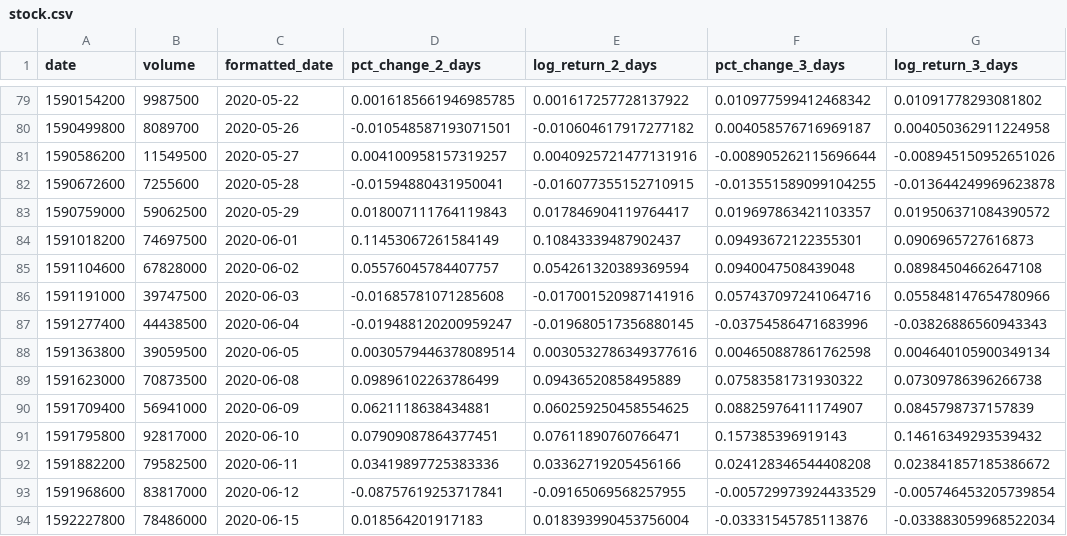
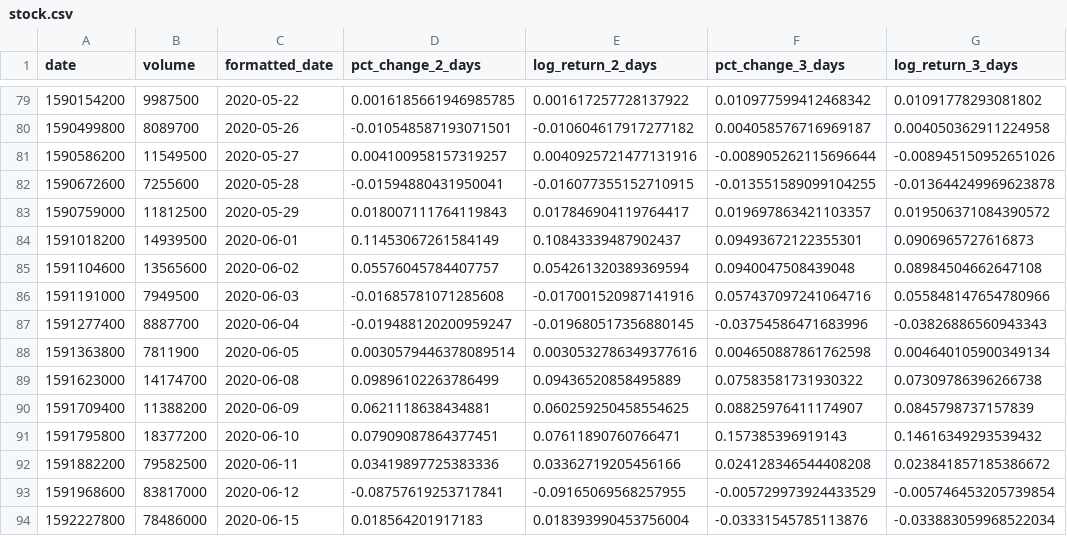
Before and after one commit to CyrusOfEden/rocket-man, a CSV file: data/stock.csv, drawn as a sheet; only a part is shown, gaps mark what is left out; the diff names each change by its address in the sheet, - before the commit and + after, or states it on an @@ line.

```diff
--- a/data/stock.csv
+++ b/data/stock.csv
-B83 (volume): 59062500
+B83 (volume): 11812500
-B84 (volume): 74697500
+B84 (volume): 14939500
-B85 (volume): 67828000
+B85 (volume): 13565600
-B86 (volume): 39747500
+B86 (volume): 7949500
-B87 (volume): 44438500
+B87 (volume): 8887700
-B88 (volume): 39059500
+B88 (volume): 7811900
-B89 (volume): 70873500
+B89 (volume): 14174700
-B90 (volume): 56941000
+B90 (volume): 11388200
-B91 (volume): 92817000
+B91 (volume): 18377200
```
Also changed, not shown: 1 other file.
